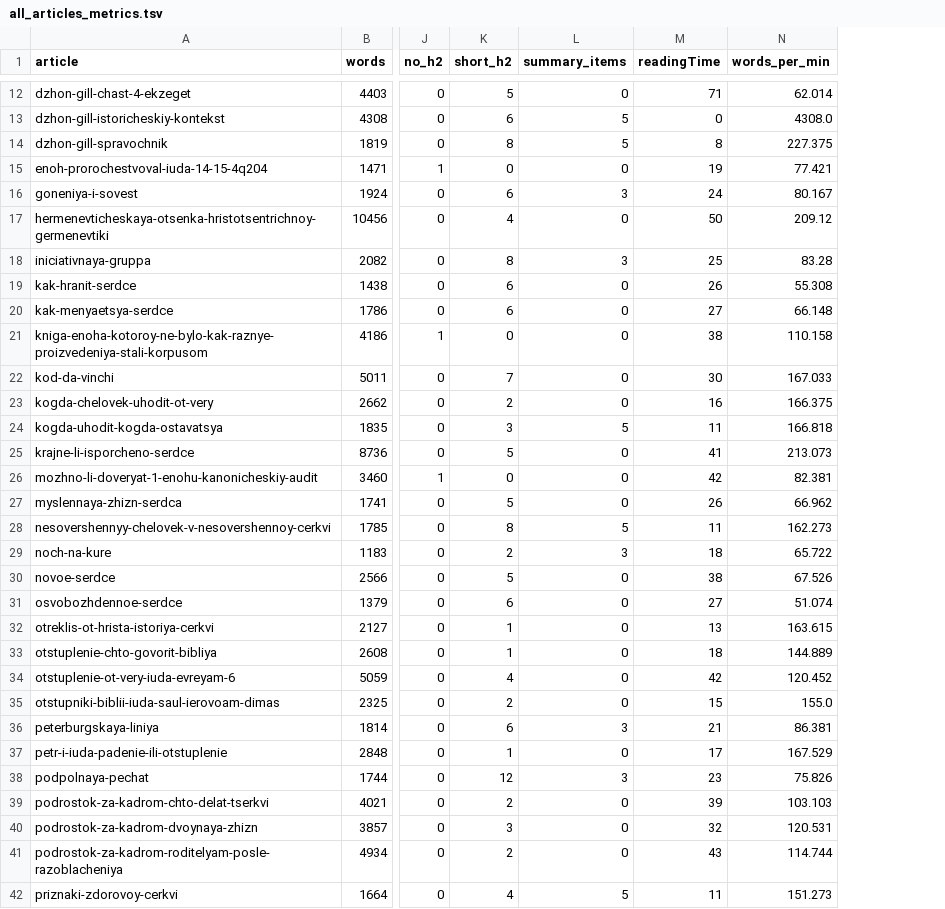
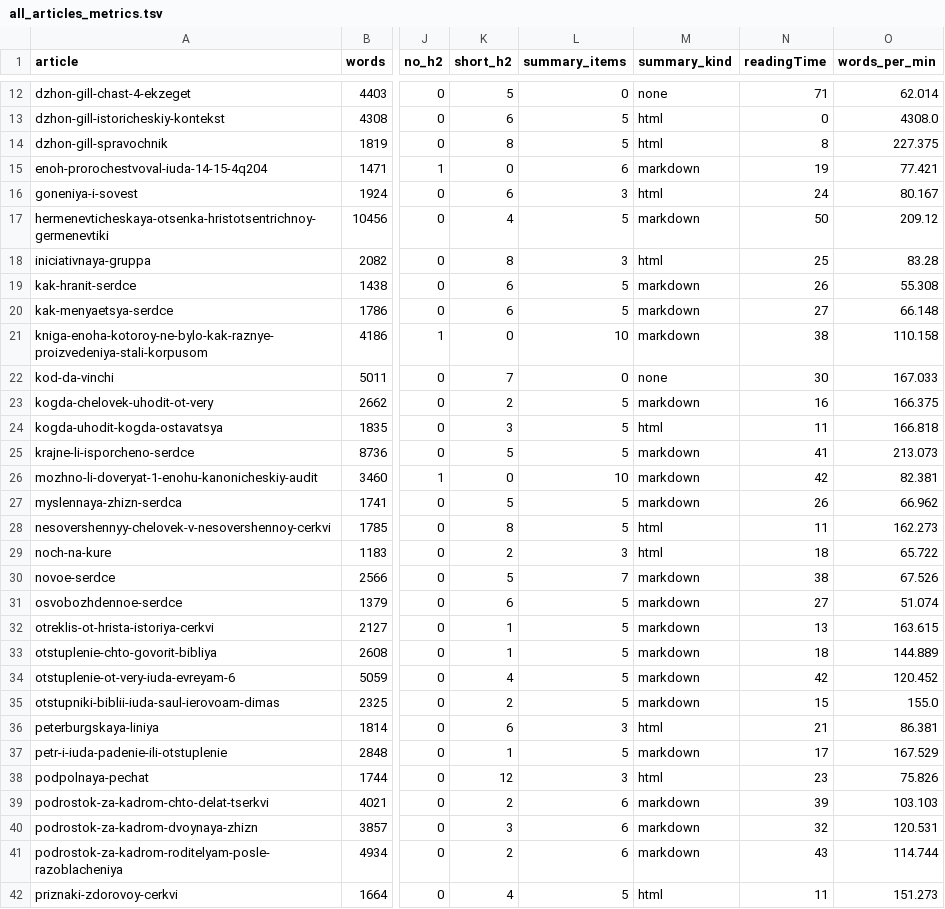
Before and after one commit to FedorMilovanov/AuditRepo, a TSV file: _coordination/arena-agent-2026-11-09/data/all_articles_metrics.tsv, drawn as a sheet; only a part is shown, gaps mark what is left out; the diff covers the shown part only; the diff names each change by its address in the sheet, - before the commit and + after, or states it on an @@ line.

Commit message:
fix(audit): two summary implementations found — 'everywhere' was wrong
Владелец спросил: точно ли «Коротко» нужно везде. Проверка показала,
что и мой прежний ответ был неверен по факту.

Исправление счёта: я видел только HTML-вариант (<section summary-card>).
Есть второй — markdown «## Коротко». Реально:
- HTML: 20 статей (10 из них — 3 пункта, нарушение)
- markdown: 43 статьи (4–10 пунктов, медиана 5, нарушений нет)
- нет блока: 7 статей, ВСЕ крупные (Lawson 14 515 слов, Gill III 11 339)

Вывод: блок есть у 63 из 70, а не у 18. Дефект не в покрытии, а в том,
что реализаций ДВЕ (разная стиль, доступность, печать).

Ответ на вопрос: не везде. Обязателен >1500 слов; 900–1500 по решению
редактора; <900 не нужен (3 пункта на 700 слов экономят ~1 минуту);
справочники — оглавление вместо сводки.

Также исправлены две ошибки инструмента: markdown-парсер блока
(захватывал списки из тела, давал до 223 «пунктов») и подсчёт h2.

4 строки матрицы: dual-implementation, missing-on-long, underlength,
not-collapsible.

Co-authored-by: arena-agent <297053741+arena-agent@users.noreply.github.com>

```diff
--- a/_coordination/arena-agent-2026-11-09/data/all_articles_metrics.tsv
+++ b/_coordination/arena-agent-2026-11-09/data/all_articles_metrics.tsv
+column M (summary_kind), rows 12-42: none | html | html | markdown | html | markdown | html | markdown | markdown | markdown | none | markdown | html | markdown | markdown | markdown | html | html | markdown | markdown | markdown | markdown | markdown | markdown | html | markdown | html | markdown | markdown | markdown | html
-L15 (summary_items): 0
+L15 (summary_items): 6
-L17 (summary_items): 0
+L17 (summary_items): 5
-L19:L20 (summary_items): 0
+L19:L20 (summary_items): 5
-L21 (summary_items): 0
+L21 (summary_items): 10
-L23 (summary_items): 0
+L23 (summary_items): 5
-L25 (summary_items): 0
+L25 (summary_items): 5
-L26 (summary_items): 0
+L26 (summary_items): 10
-L27 (summary_items): 0
+L27 (summary_items): 5
-L30 (summary_items): 0
+L30 (summary_items): 7
-L31:L35 (summary_items): 0
+L31:L35 (summary_items): 5
-L37 (summary_items): 0
+L37 (summary_items): 5
-L39:L41 (summary_items): 0
+L39:L41 (summary_items): 6
```
Also changed, not shown: 24 edited cells elsewhere in this file, 4 other files.
